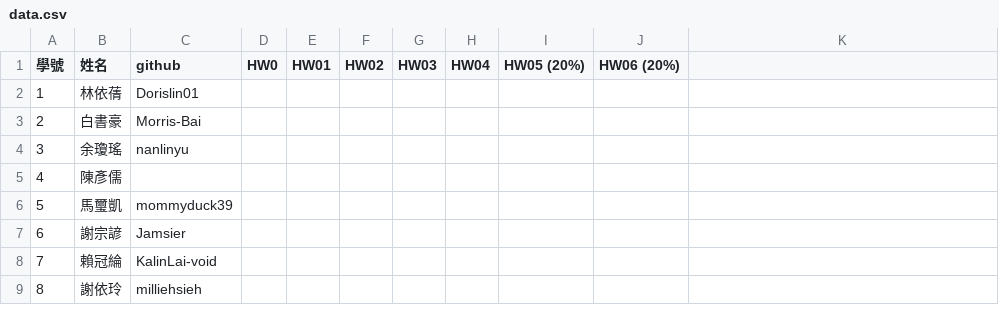
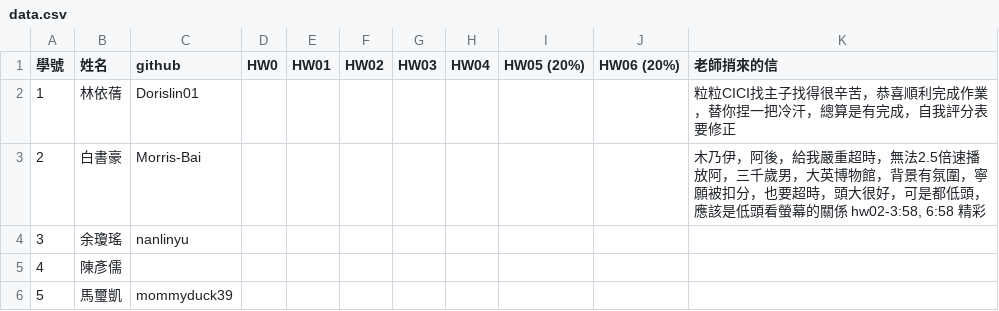
Before and after one commit to tjhsieh/tjhsieh.github.io, a CSV file: c/ca/mc2024f/syllabus/grade/data.csv, drawn as a sheet; only a part is shown; the shorter side is filled out with more unchanged rows; the diff names each change by its address in the sheet, - before the commit and + after, or states it on an @@ line.

Commit message:
Add files via upload

```diff
--- a/c/ca/mc2024f/syllabus/grade/data.csv
+++ b/c/ca/mc2024f/syllabus/grade/data.csv
-K1: (empty)
+K1: 老師捎來的信
-K2 (老師捎來的信): (empty)
+K2 (老師捎來的信): 粒粒CICI找主子找得很辛苦，恭喜順利完成作業，替你捏一把冷汗，總算是有完成，自我評分表要修正
-K3 (老師捎來的信): (empty)
+K3 (老師捎來的信): 木乃伊，阿後，給我嚴重超時，無法2.5倍速播放阿，三千歲男，大英博物館，背景有氛圍，寧願被扣分，也要超時，頭大很好，可是都低頭，應該是低頭看螢幕的關係 hw02-3:58, 6:58 精彩
```
